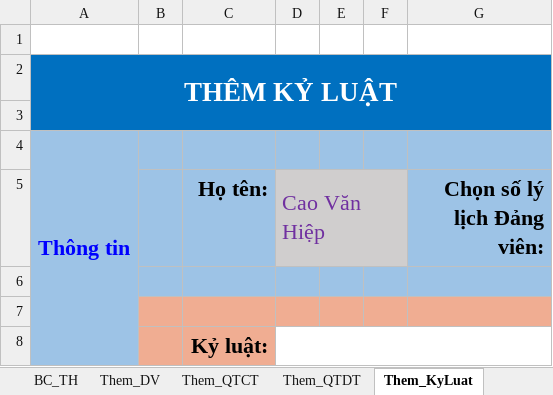
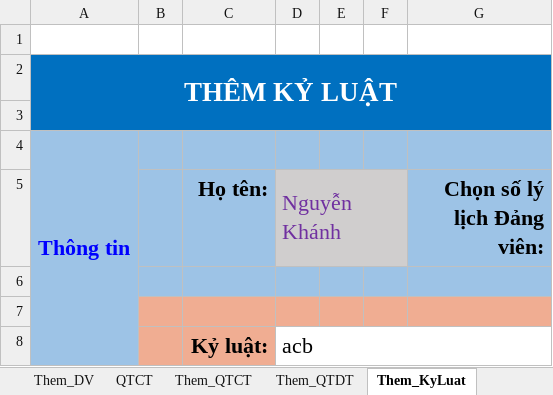
Before and after one commit to khanhn29/quanlydv, an Excel workbook: qldv/Quan_ly_DV.xlsm, sheet Them_KyLuat, drawn as a sheet; values as stored, in another font and other column widths than the file's, no borders; charts and pictures not drawn; the diff names each change by its address in the sheet, - before the commit and + after, or states it on an @@ line.

```diff
--- a/qldv/Quan_ly_DV.xlsm (sheet Them_KyLuat)
+++ b/qldv/Quan_ly_DV.xlsm (sheet Them_KyLuat)
@@ sheet tab unhidden: QTCT @@
-D5: Cao Văn Hiệp
+D5: Nguyễn Khánh
-D8 (Nguyễn Khánh): (empty)
+D8 (Nguyễn Khánh): acb
```
Also changed, not shown: sheet Trich_Yeu, sheet Them_QTDT, sheet Them_KQXL, sheet Them_QTCT, sheet Them_QHGD, charts or pictures, 1 other file.
